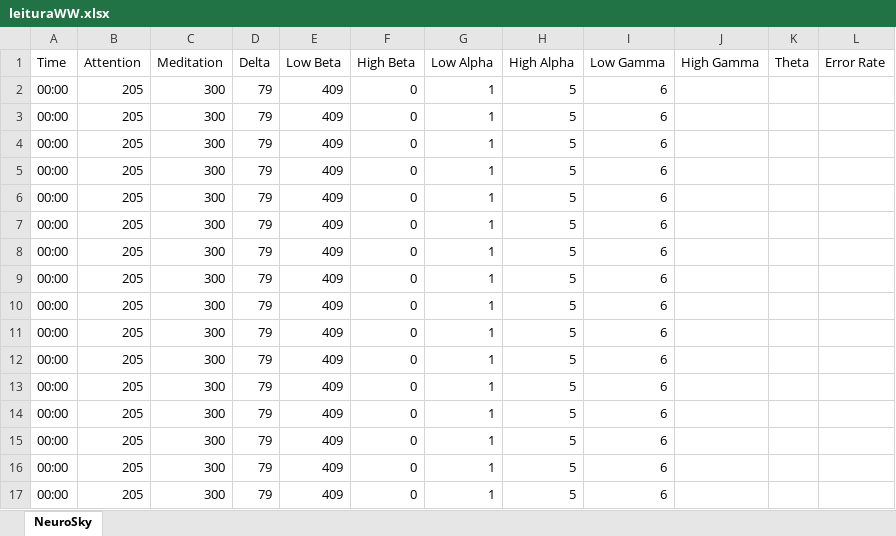
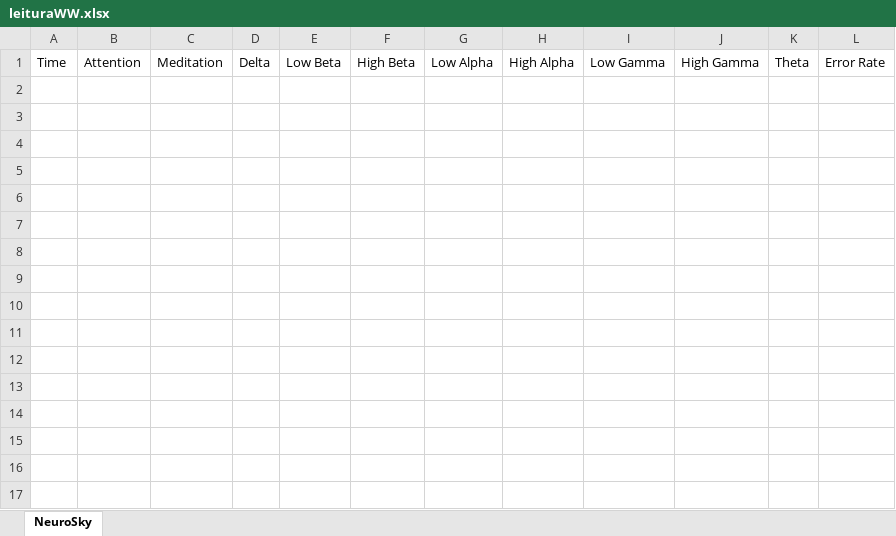
Before and after one commit to JoaoMonteiro100/LGP-5A, an Excel workbook: BrainLight/Logic/History/src/history/write/leituraWW.xlsx, sheet NeuroSky, drawn as a sheet; values as stored, in another font and other column widths than the file's, no borders; the diff names each change by its address in the sheet, - before the commit and + after, or states it on an @@ line.

Commit message:
excel

```diff
--- a/BrainLight/Logic/History/src/history/write/leituraWW.xlsx (sheet NeuroSky)
+++ b/BrainLight/Logic/History/src/history/write/leituraWW.xlsx (sheet NeuroSky)
-row 2: 00:00 | 205 | 300 | 79 | 409 | 0 | 1 | 5 | 6
-row 3: 00:00 | 205 | 300 | 79 | 409 | 0 | 1 | 5 | 6
-row 4: 00:00 | 205 | 300 | 79 | 409 | 0 | 1 | 5 | 6
-row 5: 00:00 | 205 | 300 | 79 | 409 | 0 | 1 | 5 | 6
-row 6: 00:00 | 205 | 300 | 79 | 409 | 0 | 1 | 5 | 6
-row 7: 00:00 | 205 | 300 | 79 | 409 | 0 | 1 | 5 | 6
-row 8: 00:00 | 205 | 300 | 79 | 409 | 0 | 1 | 5 | 6
-row 9: 00:00 | 205 | 300 | 79 | 409 | 0 | 1 | 5 | 6
-row 10: 00:00 | 205 | 300 | 79 | 409 | 0 | 1 | 5 | 6
-row 11: 00:00 | 205 | 300 | 79 | 409 | 0 | 1 | 5 | 6
-row 12: 00:00 | 205 | 300 | 79 | 409 | 0 | 1 | 5 | 6
-row 13: 00:00 | 205 | 300 | 79 | 409 | 0 | 1 | 5 | 6
-row 14: 00:00 | 205 | 300 | 79 | 409 | 0 | 1 | 5 | 6
-row 15: 00:00 | 205 | 300 | 79 | 409 | 0 | 1 | 5 | 6
-row 16: 00:00 | 205 | 300 | 79 | 409 | 0 | 1 | 5 | 6
-row 17: 00:00 | 205 | 300 | 79 | 409 | 0 | 1 | 5 | 6
```
Also changed, not shown: BrainLight/Logic/History/src/history/write/out/production/XLS writer/leituraW.xlsx, BrainLight/Logic/History/src/history/write/out/production/XLS writer/leituraWW.xlsx, 5 other files.
